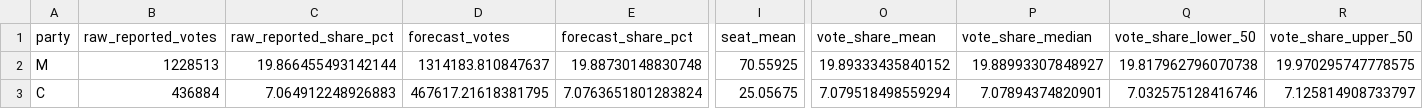
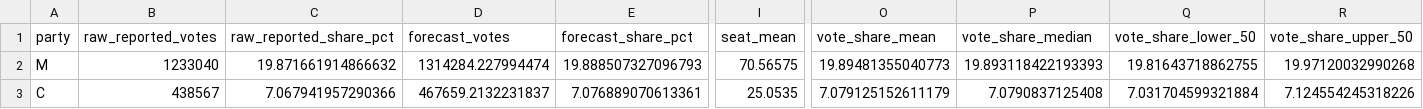
Before and after one commit to rasmusab/swedish-election-night-prediction-2026, a CSV file: results/latest/parties.csv, drawn as a sheet; only a part is shown, gaps mark what is left out; the diff covers the shown part only; the diff names each change by its address in the sheet, - before the commit and + after, or states it on an @@ line.

```diff
--- a/results/latest/parties.csv
+++ b/results/latest/parties.csv
-B2 (raw_reported_votes): 1228513
+B2 (raw_reported_votes): 1233040
-C2 (raw_reported_share_pct): 19.866455493142144
+C2 (raw_reported_share_pct): 19.871661914866632
-D2 (forecast_votes): 1314183.810847637
+D2 (forecast_votes): 1314284.227994474
-E2 (forecast_share_pct): 19.88730148830748
+E2 (forecast_share_pct): 19.888507327096793
-I2 (seat_mean): 70.55925
+I2 (seat_mean): 70.56575
-O2 (vote_share_mean): 19.89333435840152
+O2 (vote_share_mean): 19.89481355040773
-P2 (vote_share_median): 19.88993307848927
+P2 (vote_share_median): 19.893118422193393
-Q2 (vote_share_lower_50): 19.817962796070738
+Q2 (vote_share_lower_50): 19.81643718862755
-R2 (vote_share_upper_50): 19.970295747778575
+R2 (vote_share_upper_50): 19.97120032990268
-B3 (raw_reported_votes): 436884
+B3 (raw_reported_votes): 438567
-C3 (raw_reported_share_pct): 7.064912248926883
+C3 (raw_reported_share_pct): 7.067941957290366
-D3 (forecast_votes): 467617.21618381795
+D3 (forecast_votes): 467659.2132231837
-E3 (forecast_share_pct): 7.0763651801283824
+E3 (forecast_share_pct): 7.076889070613361
-I3 (seat_mean): 25.05675
+I3 (seat_mean): 25.0535
-O3 (vote_share_mean): 7.079518498559294
+O3 (vote_share_mean): 7.079125152611179
-P3 (vote_share_median): 7.07894374820901
+P3 (vote_share_median): 7.0790837125408
-Q3 (vote_share_lower_50): 7.032575128416746
+Q3 (vote_share_lower_50): 7.031704599321884
-R3 (vote_share_upper_50): 7.125814908733797
+R3 (vote_share_upper_50): 7.124554245318226
```
Also changed, not shown: 84 edited cells elsewhere in this file, results/latest/blocs.csv, results/latest/constituency-seats.csv, 3 other files.
